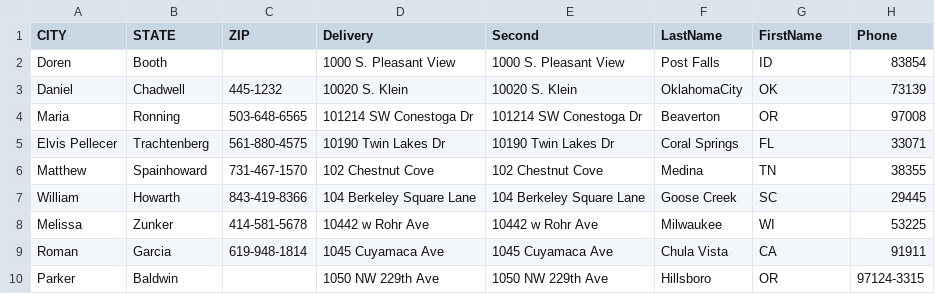
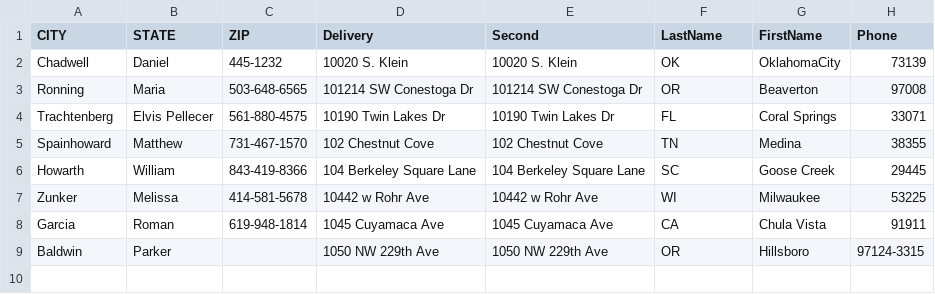
Before and after one commit to 422SoftwareMethodology/AddressBook, a TSV file: Exports/ABTestSimple.tsv, drawn as a sheet.

```diff
--- a/Exports/ABTestSimple.tsv
+++ b/Exports/ABTestSimple.tsv
@@ -1,10 +1,9 @@
 CITY	STATE	ZIP	Delivery	Second	LastName	FirstName	Phone
-Doren 	Booth		1000 S. Pleasant View	1000 S. Pleasant View	Post Falls	ID	83854
-Daniel	Chadwell	445-1232	10020 S. Klein	10020 S. Klein	OklahomaCity	OK	73139
-Maria	Ronning	503-648-6565	101214 SW Conestoga Dr	101214 SW Conestoga Dr	Beaverton	OR	97008
-Elvis  Pellecer	Trachtenberg	561-880-4575	10190 Twin Lakes Dr	10190 Twin Lakes Dr	Coral Springs	FL	33071
-Matthew	Spainhoward	731-467-1570	102 Chestnut Cove	102 Chestnut Cove	Medina	TN	38355
-William 	Howarth	843-419-8366	104 Berkeley Square Lane	104 Berkeley Square Lane	Goose Creek	SC	29445
-Melissa	Zunker	414-581-5678	10442 w Rohr Ave	10442 w Rohr Ave	Milwaukee	WI	53225
-Roman	Garcia	619-948-1814	1045 Cuyamaca Ave	1045 Cuyamaca Ave	Chula Vista	CA	91911
-Parker	Baldwin		1050 NW 229th Ave	1050 NW 229th Ave	Hillsboro	OR	97124-3315
+Chadwell	Daniel	445-1232	10020 S. Klein	10020 S. Klein	OK	OklahomaCity	73139
+Ronning	Maria	503-648-6565	101214 SW Conestoga Dr	101214 SW Conestoga Dr	OR	Beaverton	97008
+Trachtenberg	Elvis  Pellecer	561-880-4575	10190 Twin Lakes Dr	10190 Twin Lakes Dr	FL	Coral Springs	33071
+Spainhoward	Matthew	731-467-1570	102 Chestnut Cove	102 Chestnut Cove	TN	Medina	38355
+Howarth	William 	843-419-8366	104 Berkeley Square Lane	104 Berkeley Square Lane	SC	Goose Creek	29445
+Zunker	Melissa	414-581-5678	10442 w Rohr Ave	10442 w Rohr Ave	WI	Milwaukee	53225
+Garcia	Roman	619-948-1814	1045 Cuyamaca Ave	1045 Cuyamaca Ave	CA	Chula Vista	91911
+Baldwin	Parker		1050 NW 229th Ave	1050 NW 229th Ave	OR	Hillsboro	97124-3315
```
Also changed, not shown: AddressBooks/ABsimple2.tsv, 1 other file.
